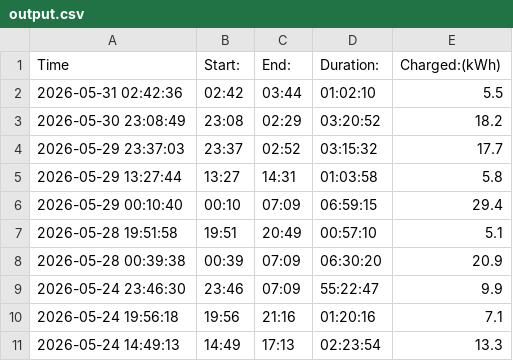
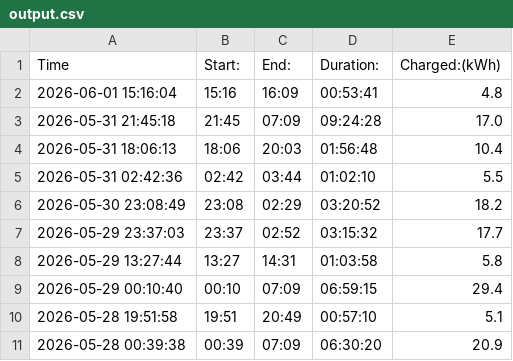
Before and after one commit to michaelhero975/stromverbrauch-tobi, a CSV file: output.csv, drawn as a sheet; only a part is shown; the shorter side is filled out with more unchanged rows; the diff names each change by its address in the sheet, - before the commit and + after, or states it on an @@ line.

```diff
--- a/output.csv
+++ b/output.csv
+row 2: 2026-06-01 15:16:04 | 15:16 | 16:09 | 00:53:41 | 4.8
+row 3: 2026-05-31 21:45:18 | 21:45 | 07:09 | 09:24:28 | 17.0
+row 4: 2026-05-31 18:06:13 | 18:06 | 20:03 | 01:56:48 | 10.4
```
Also changed, not shown: 2 other files.
